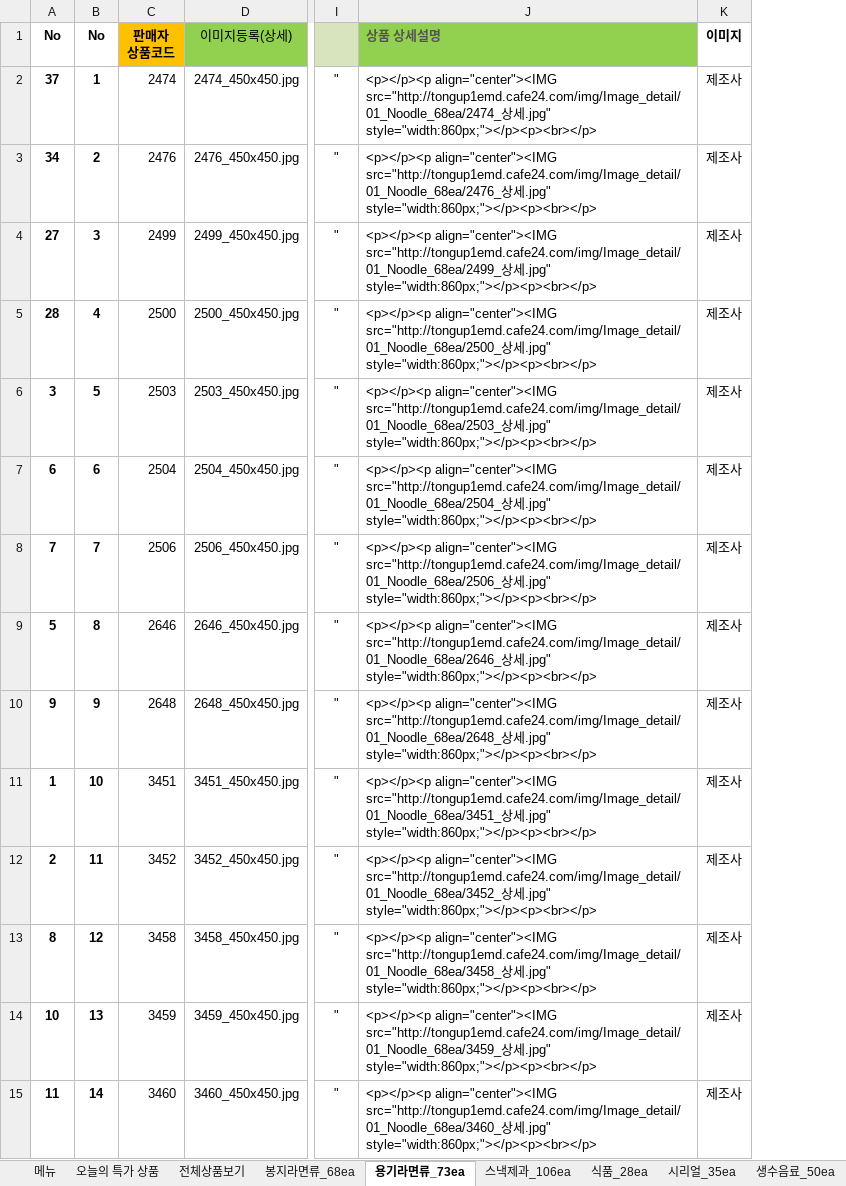
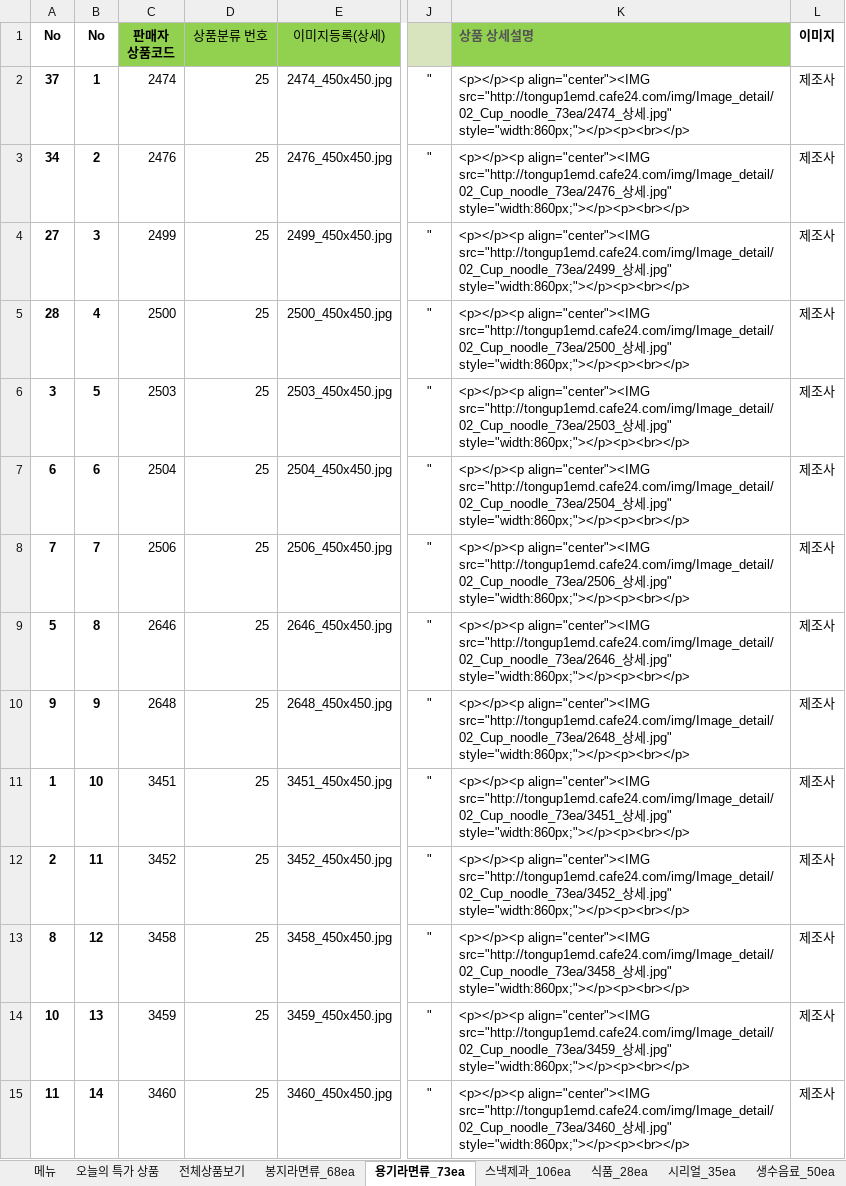
Before and after one commit to ArvidJoung/Tongup2, an Excel workbook: cafe24_전체상품_Update0527_20170808A.xlsx, sheet 용기라면류_73ea, drawn as a sheet; only a part is shown, gaps mark what is left out; values as stored, in another font and other column widths than the file's, no borders; addresses are those after the commit; the diff covers the shown part only; the diff names each change by its address in the sheet, - before the commit and + after, or states it on an @@ line.

```diff
--- a/cafe24_전체상품_Update0527_20170808A.xlsx (sheet 용기라면류_73ea)
+++ b/cafe24_전체상품_Update0527_20170808A.xlsx (sheet 용기라면류_73ea)
+column D (상품분류 번호), rows 2-15: all 25
-C1 fill: #FFC000
+C1 fill: #92D050
-K2 (상품 상세설명): <p></p><p align="center"><IMG src="http://tongup1emd.cafe24.com/img/Image_detail/01_Noodle_68ea/2474_상세…
+K2 (상품 상세설명): <p></p><p align="center"><IMG src="http://tongup1emd.cafe24.com/img/Image_detail/02_Cup_noodle_73ea/2474_상세…
-K3 (상품 상세설명): <p></p><p align="center"><IMG src="http://tongup1emd.cafe24.com/img/Image_detail/01_Noodle_68ea/2476_상세…
+K3 (상품 상세설명): <p></p><p align="center"><IMG src="http://tongup1emd.cafe24.com/img/Image_detail/02_Cup_noodle_73ea/2476_상세…
-K4 (상품 상세설명): <p></p><p align="center"><IMG src="http://tongup1emd.cafe24.com/img/Image_detail/01_Noodle_68ea/2499_상세…
+K4 (상품 상세설명): <p></p><p align="center"><IMG src="http://tongup1emd.cafe24.com/img/Image_detail/02_Cup_noodle_73ea/2499_상세…
-K5 (상품 상세설명): <p></p><p align="center"><IMG src="http://tongup1emd.cafe24.com/img/Image_detail/01_Noodle_68ea/2500_상세…
+K5 (상품 상세설명): <p></p><p align="center"><IMG src="http://tongup1emd.cafe24.com/img/Image_detail/02_Cup_noodle_73ea/2500_상세…
-K6 (상품 상세설명): <p></p><p align="center"><IMG src="http://tongup1emd.cafe24.com/img/Image_detail/01_Noodle_68ea/2503_상세…
+K6 (상품 상세설명): <p></p><p align="center"><IMG src="http://tongup1emd.cafe24.com/img/Image_detail/02_Cup_noodle_73ea/2503_상세…
-K7 (상품 상세설명): <p></p><p align="center"><IMG src="http://tongup1emd.cafe24.com/img/Image_detail/01_Noodle_68ea/2504_상세…
+K7 (상품 상세설명): <p></p><p align="center"><IMG src="http://tongup1emd.cafe24.com/img/Image_detail/02_Cup_noodle_73ea/2504_상세…
-K8 (상품 상세설명): <p></p><p align="center"><IMG src="http://tongup1emd.cafe24.com/img/Image_detail/01_Noodle_68ea/2506_상세…
+K8 (상품 상세설명): <p></p><p align="center"><IMG src="http://tongup1emd.cafe24.com/img/Image_detail/02_Cup_noodle_73ea/2506_상세…
-K9 (상품 상세설명): <p></p><p align="center"><IMG src="http://tongup1emd.cafe24.com/img/Image_detail/01_Noodle_68ea/2646_상세…
+K9 (상품 상세설명): <p></p><p align="center"><IMG src="http://tongup1emd.cafe24.com/img/Image_detail/02_Cup_noodle_73ea/2646_상세…
-K10 (상품 상세설명): <p></p><p align="center"><IMG src="http://tongup1emd.cafe24.com/img/Image_detail/01_Noodle_68ea/2648_상세…
+K10 (상품 상세설명): <p></p><p align="center"><IMG src="http://tongup1emd.cafe24.com/img/Image_detail/02_Cup_noodle_73ea/2648_상세…
-K11 (상품 상세설명): <p></p><p align="center"><IMG src="http://tongup1emd.cafe24.com/img/Image_detail/01_Noodle_68ea/3451_상세…
+K11 (상품 상세설명): <p></p><p align="center"><IMG src="http://tongup1emd.cafe24.com/img/Image_detail/02_Cup_noodle_73ea/3451_상세…
-K12 (상품 상세설명): <p></p><p align="center"><IMG src="http://tongup1emd.cafe24.com/img/Image_detail/01_Noodle_68ea/3452_상세…
+K12 (상품 상세설명): <p></p><p align="center"><IMG src="http://tongup1emd.cafe24.com/img/Image_detail/02_Cup_noodle_73ea/3452_상세…
-K13 (상품 상세설명): <p></p><p align="center"><IMG src="http://tongup1emd.cafe24.com/img/Image_detail/01_Noodle_68ea/3458_상세…
+K13 (상품 상세설명): <p></p><p align="center"><IMG src="http://tongup1emd.cafe24.com/img/Image_detail/02_Cup_noodle_73ea/3458_상세…
-K14 (상품 상세설명): <p></p><p align="center"><IMG src="http://tongup1emd.cafe24.com/img/Image_detail/01_Noodle_68ea/3459_상세…
+K14 (상품 상세설명): <p></p><p align="center"><IMG src="http://tongup1emd.cafe24.com/img/Image_detail/02_Cup_noodle_73ea/3459_상세…
-K15 (상품 상세설명): <p></p><p align="center"><IMG src="http://tongup1emd.cafe24.com/img/Image_detail/01_Noodle_68ea/3460_상세…
+K15 (상품 상세설명): <p></p><p align="center"><IMG src="http://tongup1emd.cafe24.com/img/Image_detail/02_Cup_noodle_73ea/3460_상세…
```
Also changed, not shown: 59 edited cells elsewhere in this sheet, sheet 스낵제과_106ea, sheet 식품_28ea, sheet 봉지라면류_68ea, formulas that keep their value.
